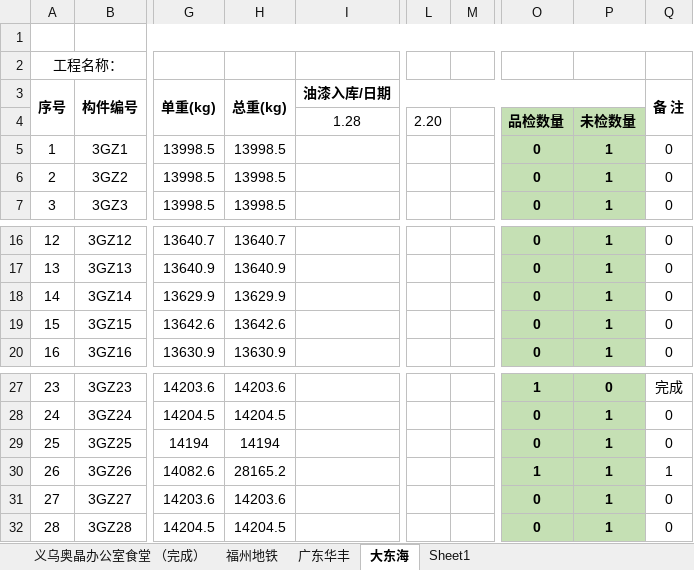
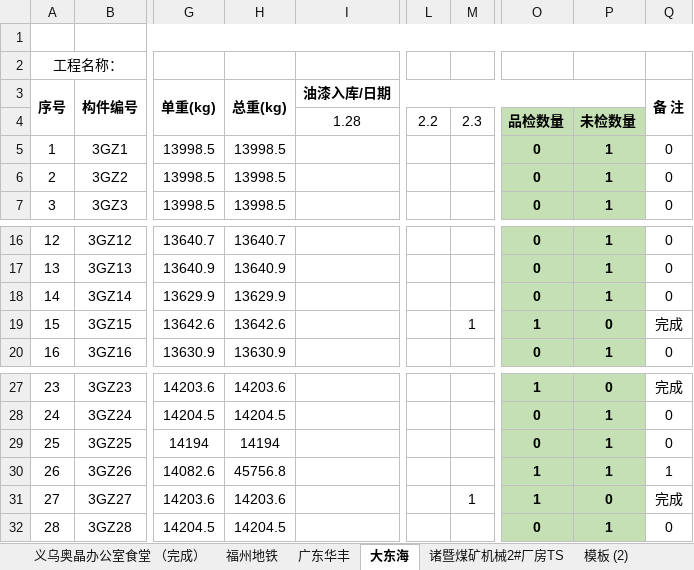
Before and after one commit to LuJZ1402/Upan, an Excel workbook: 油漆统计.xlsx, sheet 大东海, drawn as a sheet; only a part is shown, gaps mark what is left out; values as stored, in another font and other column widths than the file's, no borders; the diff names each change by its address in the sheet, - before the commit and + after, or states it on an @@ line.

```diff
--- a/油漆统计.xlsx (sheet 大东海)
+++ b/油漆统计.xlsx (sheet 大东海)
-sheet tab: Sheet1
+sheet tab: 诸暨煤矿机械2#厂房TS
+sheet tab: 模板 (2)
-L4: 2.20
+L4: 2.2
-M4: (empty)
+M4: 2.3
-M19: (empty)
+M19: 1
-O19: 0
+O19: 1
-P19: 1
+P19: 0
-Q19 (备 注): 0
+Q19 (备 注): 完成
-H30 (总重(kg)): 28165.2
+H30 (总重(kg)): 45756.8
-M31: (empty)
+M31: 1
-O31: 0
+O31: 1
-P31: 1
+P31: 0
-Q31 (备 注): 0
+Q31 (备 注): 完成
```
Also changed, not shown: sheet 诸暨煤矿机械2#厂房TS, sheet 福州地铁, other sheet tabs.
